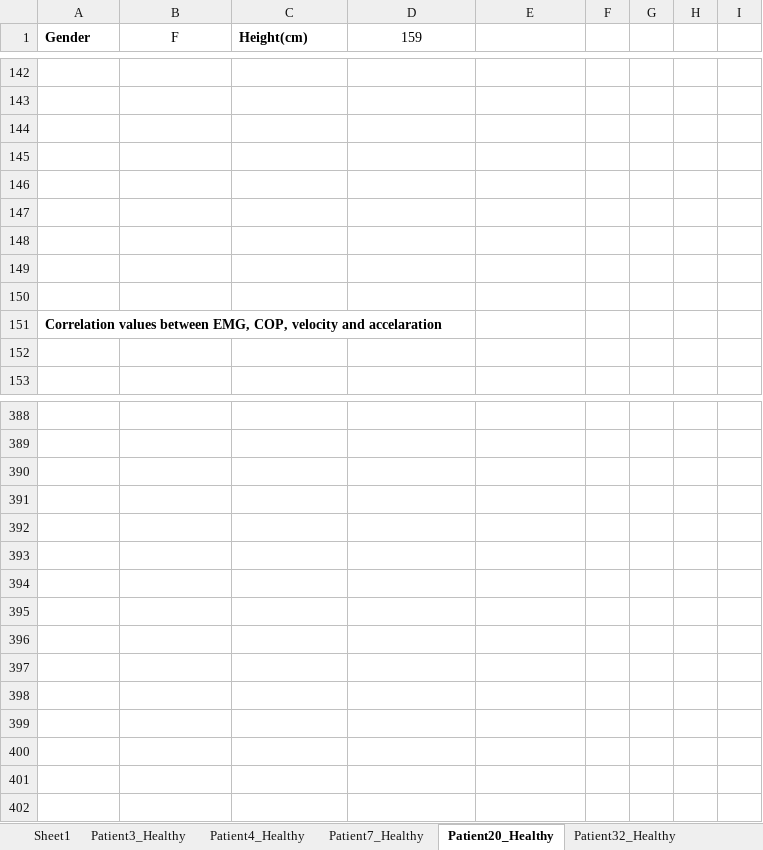
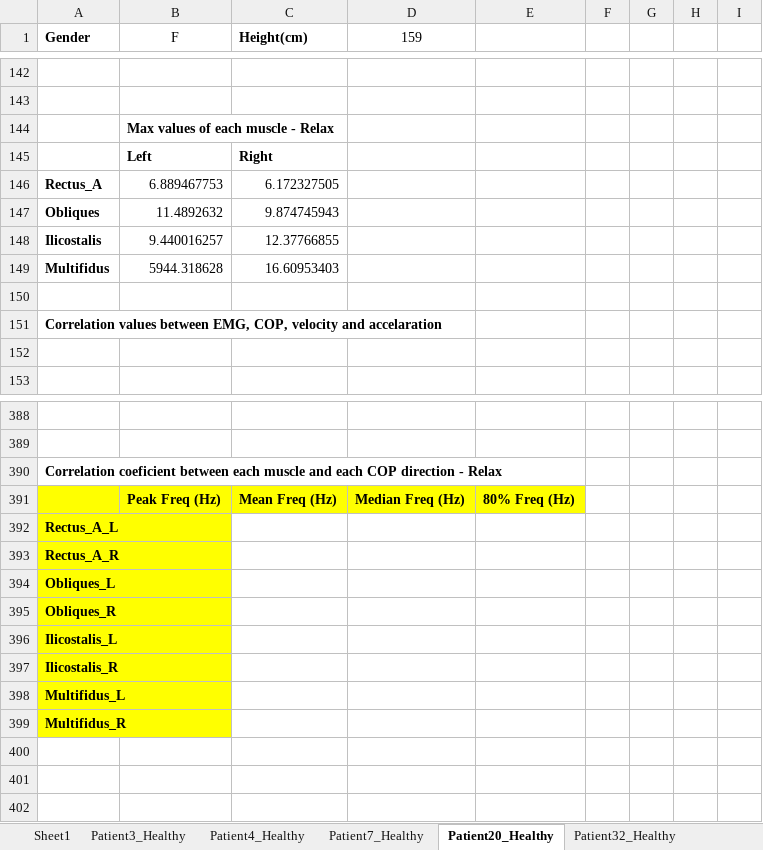
Before and after one commit to DFNOsorio/tonusMuscular, an Excel workbook: Excel_database/database_posturography_over30 _final.xlsx, sheet Patient20_Healthy, drawn as a sheet; only a part is shown, gaps mark what is left out; values as stored, in another font and other column widths than the file's, no borders; rows hold the shown columns only; the diff names each change by its address in the sheet, - before the commit and + after, or states it on an @@ line.

```diff
--- a/Excel_database/database_posturography_over30 _final.xlsx (sheet Patient20_Healthy)
+++ b/Excel_database/database_posturography_over30 _final.xlsx (sheet Patient20_Healthy)
-B144 (F): (empty)
+B144 (F): Max values of each muscle - Relax
-row 145: (empty)
+row 145:  | Left | Right
-row 146: (empty)
+row 146: Rectus_A | 6.889467753 | 6.172327505
-row 147: (empty)
+row 147: Obliques | 11.4892632 | 9.874745943
-row 148: (empty)
+row 148: Ilicostalis | 9.440016257 | 12.37766855
-row 149: (empty)
+row 149: Multifidus | 5944.318628 | 16.60953403
-A390 (Gender): (empty)
+A390 (Gender): Correlation coeficient between each muscle and each COP direction - Relax
-A391:E391 fill: none
+A391:E391 fill: #FFFF00
-row 391: (empty)
+row 391:  | Peak Freq (Hz) | Mean Freq (Hz) | Median Freq (Hz) | 80% Freq (Hz)
-A392 (Gender): (empty)
+A392 (Gender): Rectus_A_L
-A392:A399 fill: none
+A392:A399 fill: #FFFF00
-A393 (Gender): (empty)
+A393 (Gender): Rectus_A_R
-A394 (Gender): (empty)
+A394 (Gender): Obliques_L
-A395 (Gender): (empty)
+A395 (Gender): Obliques_R
-A396 (Gender): (empty)
+A396 (Gender): Ilicostalis_L
-A397 (Gender): (empty)
+A397 (Gender): Ilicostalis_R
-A398 (Gender): (empty)
+A398 (Gender): Multifidus_L
-A399 (Gender): (empty)
+A399 (Gender): Multifidus_R
```
Also changed, not shown: sheet Statistical Analysis over 30, sheet Folha1, Excel_database/database_posturography_EA1_final.xlsx, 45 other files.
